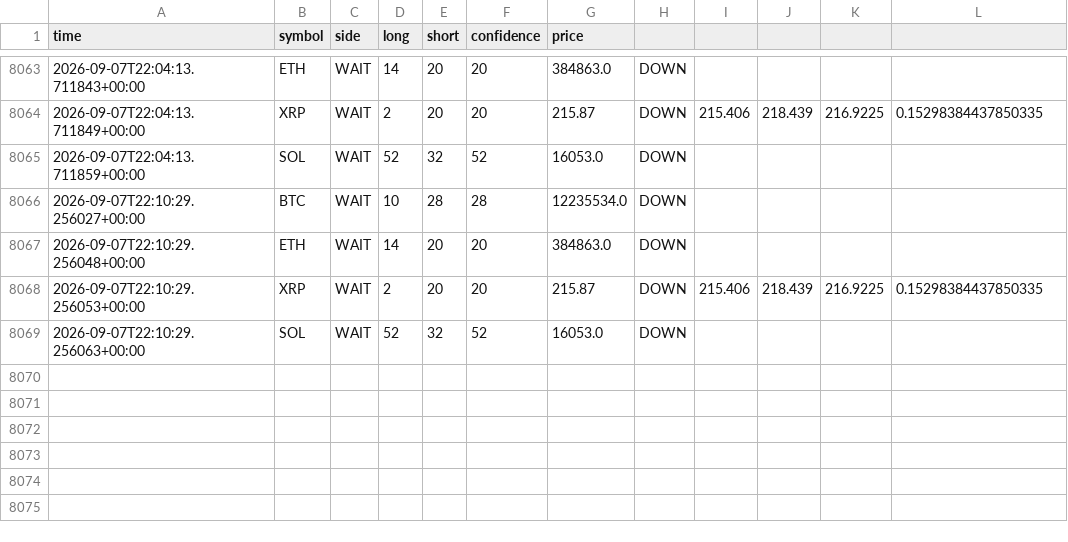
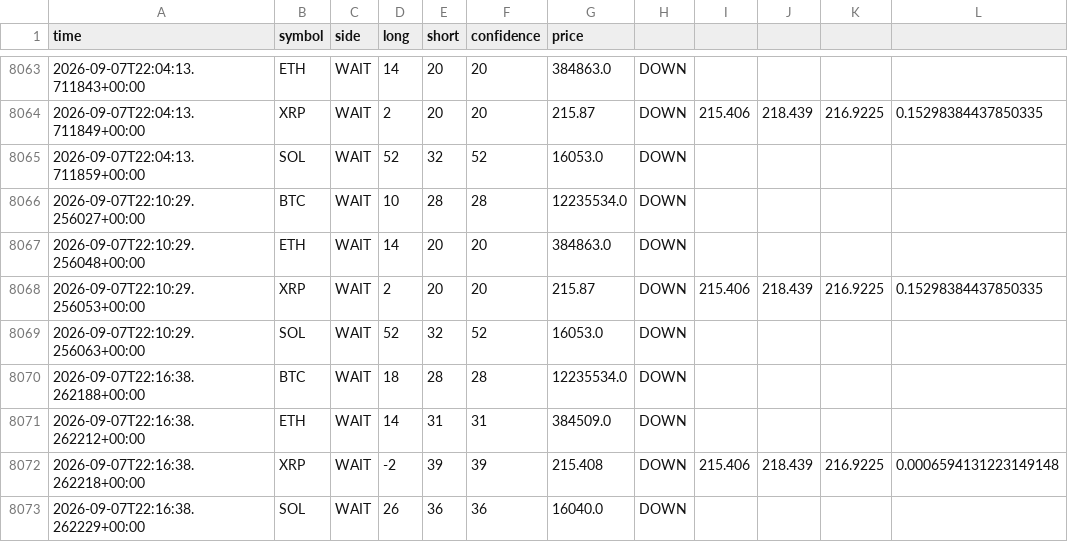
Before and after one commit to 9pf4trk4st-design/shinsum-arare-monitor, a CSV file: state/signal_log.csv, drawn as a sheet; only a part is shown, gaps mark what is left out.

```diff
--- a/state/signal_log.csv
+++ b/state/signal_log.csv
@@ -8069 +8069,5 @@ time,symbol,side,long,short,confidence,price
 2026-09-07T22:10:29.256063+00:00,SOL,WAIT,52,32,52,16053.0,DOWN,,,,
+2026-09-07T22:16:38.262188+00:00,BTC,WAIT,18,28,28,12235534.0,DOWN,,,,
+2026-09-07T22:16:38.262212+00:00,ETH,WAIT,14,31,31,384509.0,DOWN,,,,
+2026-09-07T22:16:38.262218+00:00,XRP,WAIT,-2,39,39,215.408,DOWN,215.406,218.439,216.9225,0.0006594131223149148
+2026-09-07T22:16:38.262229+00:00,SOL,WAIT,26,36,36,16040.0,DOWN,,,,
```
